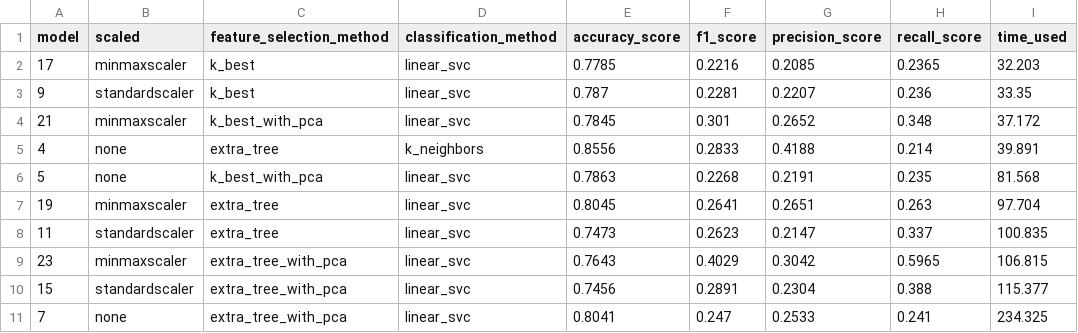
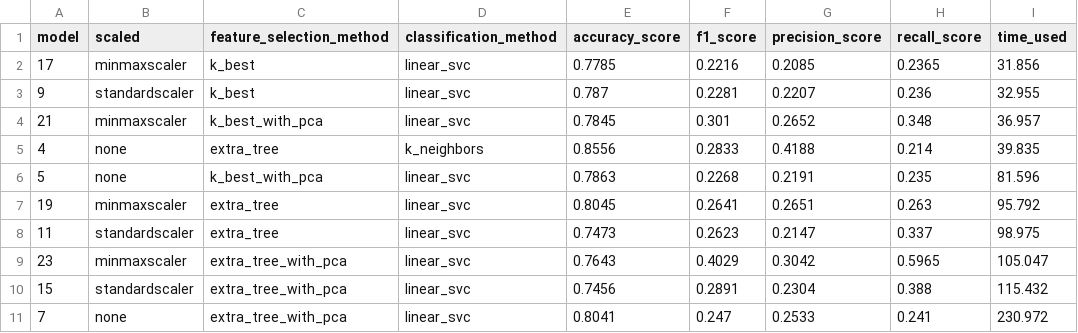
Before and after one commit to yyforyongyu/fraud-detection-enron, a CSV file: final_project/model_metrix.csv, drawn as a sheet.

```diff
--- a/final_project/model_metrix.csv
+++ b/final_project/model_metrix.csv
@@ -1,11 +1,11 @@
 model,scaled,feature_selection_method,classification_method,accuracy_score,f1_score,precision_score,recall_score,time_used
-17,minmaxscaler,k_best,linear_svc,0.7785,0.2216,0.2085,0.2365,32.203
-9,standardscaler,k_best,linear_svc,0.787,0.2281,0.2207,0.236,33.35
-21,minmaxscaler,k_best_with_pca,linear_svc,0.7845,0.301,0.2652,0.348,37.172
-4,none,extra_tree,k_neighbors,0.8556,0.2833,0.4188,0.214,39.891
-5,none,k_best_with_pca,linear_svc,0.7863,0.2268,0.2191,0.235,81.568
-19,minmaxscaler,extra_tree,linear_svc,0.8045,0.2641,0.2651,0.263,97.704
-11,standardscaler,extra_tree,linear_svc,0.7473,0.2623,0.2147,0.337,100.835
-23,minmaxscaler,extra_tree_with_pca,linear_svc,0.7643,0.4029,0.3042,0.5965,106.815
-15,standardscaler,extra_tree_with_pca,linear_svc,0.7456,0.2891,0.2304,0.388,115.377
-7,none,extra_tree_with_pca,linear_svc,0.8041,0.247,0.2533,0.241,234.325
+17,minmaxscaler,k_best,linear_svc,0.7785,0.2216,0.2085,0.2365,31.856
+9,standardscaler,k_best,linear_svc,0.787,0.2281,0.2207,0.236,32.955
+21,minmaxscaler,k_best_with_pca,linear_svc,0.7845,0.301,0.2652,0.348,36.957
+4,none,extra_tree,k_neighbors,0.8556,0.2833,0.4188,0.214,39.835
+5,none,k_best_with_pca,linear_svc,0.7863,0.2268,0.2191,0.235,81.596
+19,minmaxscaler,extra_tree,linear_svc,0.8045,0.2641,0.2651,0.263,95.792
+11,standardscaler,extra_tree,linear_svc,0.7473,0.2623,0.2147,0.337,98.975
+23,minmaxscaler,extra_tree_with_pca,linear_svc,0.7643,0.4029,0.3042,0.5965,105.047
+15,standardscaler,extra_tree_with_pca,linear_svc,0.7456,0.2891,0.2304,0.388,115.432
+7,none,extra_tree_with_pca,linear_svc,0.8041,0.247,0.2533,0.241,230.972
```
Also changed, not shown: final_project/model_metrix_new_features.csv, 3 other files.
